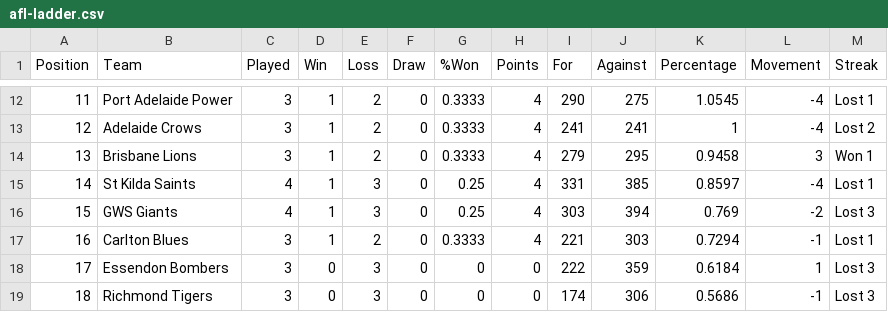
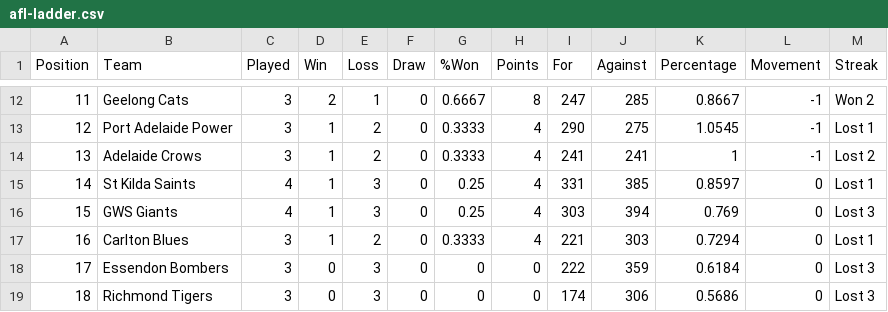
Before and after one commit to Big-Davo/2026-footy-picks, a CSV file: afl-ladder.csv, drawn as a sheet; only a part is shown, gaps mark what is left out; the diff covers the shown part only.

```diff
--- a/afl-ladder.csv
+++ b/afl-ladder.csv
@@ -12,8 +12,8 @@ Position,Team,Played,Win,Loss,Draw,%Won,Points,For,Against,Percentage,Movement,S
-11,Port Adelaide Power,3,1,2,0,0.3333,4,290,275,1.0545,-4,Lost 1
-12,Adelaide Crows,3,1,2,0,0.3333,4,241,241,1,-4,Lost 2
-13,Brisbane Lions,3,1,2,0,0.3333,4,279,295,0.9458,3,Won 1
-14,St Kilda Saints,4,1,3,0,0.25,4,331,385,0.8597,-4,Lost 1
-15,GWS Giants,4,1,3,0,0.25,4,303,394,0.769,-2,Lost 3
-16,Carlton Blues,3,1,2,0,0.3333,4,221,303,0.7294,-1,Lost 1
-17,Essendon Bombers,3,0,3,0,0,0,222,359,0.6184,1,Lost 3
-18,Richmond Tigers,3,0,3,0,0,0,174,306,0.5686,-1,Lost 3
+11,Geelong Cats,3,2,1,0,0.6667,8,247,285,0.8667,-1,Won 2
+12,Port Adelaide Power,3,1,2,0,0.3333,4,290,275,1.0545,-1,Lost 1
+13,Adelaide Crows,3,1,2,0,0.3333,4,241,241,1,-1,Lost 2
+14,St Kilda Saints,4,1,3,0,0.25,4,331,385,0.8597,0,Lost 1
+15,GWS Giants,4,1,3,0,0.25,4,303,394,0.769,0,Lost 3
+16,Carlton Blues,3,1,2,0,0.3333,4,221,303,0.7294,0,Lost 1
+17,Essendon Bombers,3,0,3,0,0,0,222,359,0.6184,0,Lost 3
+18,Richmond Tigers,3,0,3,0,0,0,174,306,0.5686,0,Lost 3
```
Also changed, not shown: 27 edited cells elsewhere in this file.
